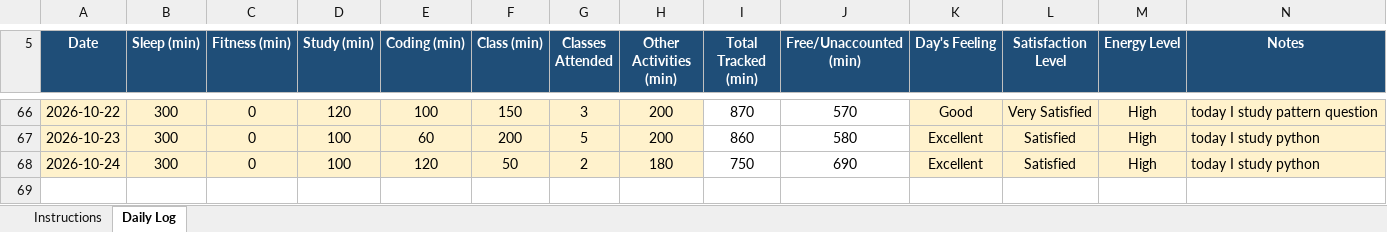
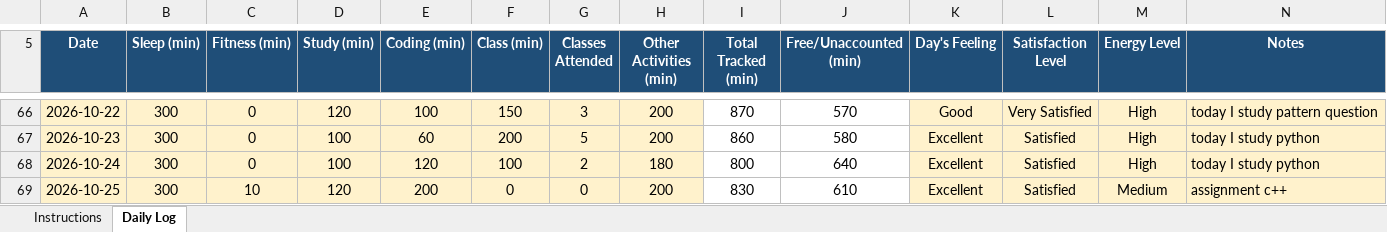
Before and after one commit to coder-shub/12602441, an Excel workbook: 12602441.xlsx, sheet Daily Log, drawn as a sheet; only a part is shown, gaps mark what is left out; values as stored, in another font and other column widths than the file's, no borders; conditional formats not drawn; the diff names each change by its address in the sheet, - before the commit and + after, or states it on an @@ line.

Commit message:
update on 25-10-2026

```diff
--- a/12602441.xlsx (sheet Daily Log)
+++ b/12602441.xlsx (sheet Daily Log)
-F68 (Class (min)): 50
+F68 (Class (min)): 100
-I68 (Total Tracked (min)): 750
+I68 (Total Tracked (min)): 800
-J68 (Free/Unaccounted (min)): 690
+J68 (Free/Unaccounted (min)): 640
+row 69: 2026-10-25 | 300 | 10 | 120 | 200 | 0 | 0 | 200 | 830 | 610 | Excellent | Satisfied | Medium | assignment c++
```
